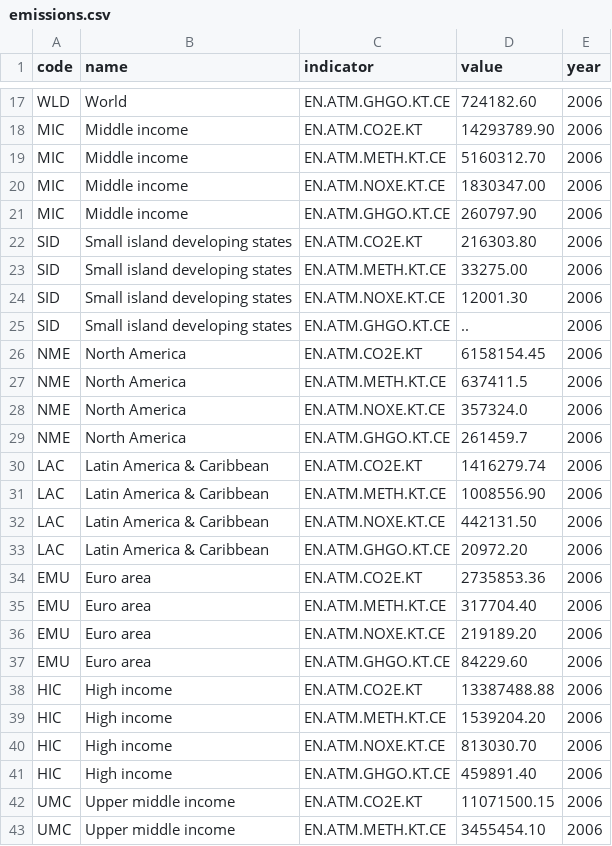
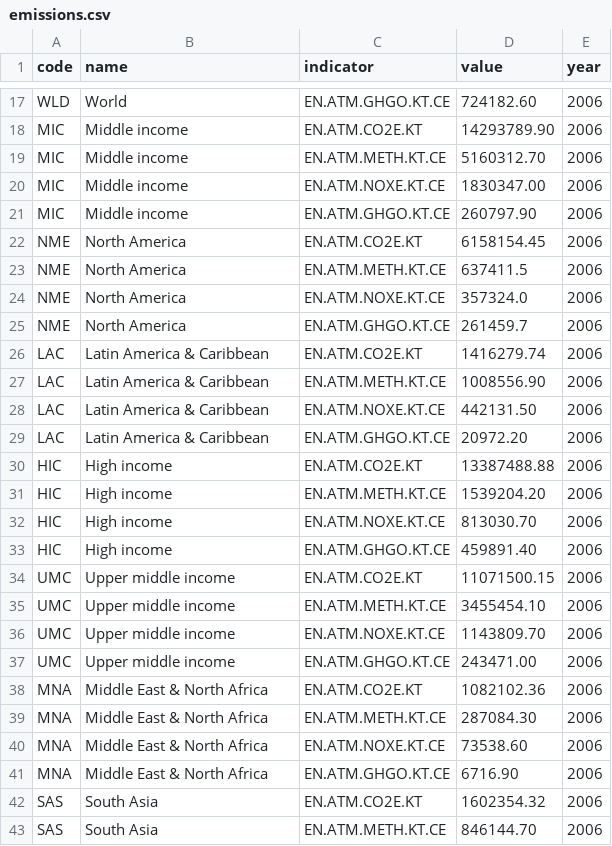
Before and after one commit to ig2gi/ig2gi.github.com, a CSV file: knightcenter/w5/data/emissions.csv, drawn as a sheet; only a part is shown, gaps mark what is left out; the shorter side is filled out with more unchanged rows; the diff names each change by its address in the sheet, - before the commit and + after, or states it on an @@ line.

```diff
--- a/knightcenter/w5/data/emissions.csv
+++ b/knightcenter/w5/data/emissions.csv
-row 22: SID | Small island developing states | EN.ATM.CO2E.KT | 216303.80 | 2006
-row 23: SID | Small island developing states | EN.ATM.METH.KT.CE | 33275.00 | 2006
-row 24: SID | Small island developing states | EN.ATM.NOXE.KT.CE | 12001.30 | 2006
-row 25: SID | Small island developing states | EN.ATM.GHGO.KT.CE | .. | 2006
-row 34: EMU | Euro area | EN.ATM.CO2E.KT | 2735853.36 | 2006
-row 35: EMU | Euro area | EN.ATM.METH.KT.CE | 317704.40 | 2006
-row 36: EMU | Euro area | EN.ATM.NOXE.KT.CE | 219189.20 | 2006
-row 37: EMU | Euro area | EN.ATM.GHGO.KT.CE | 84229.60 | 2006
```
Also changed, not shown: knightcenter/w5/data/population.csv, 11 other files.
